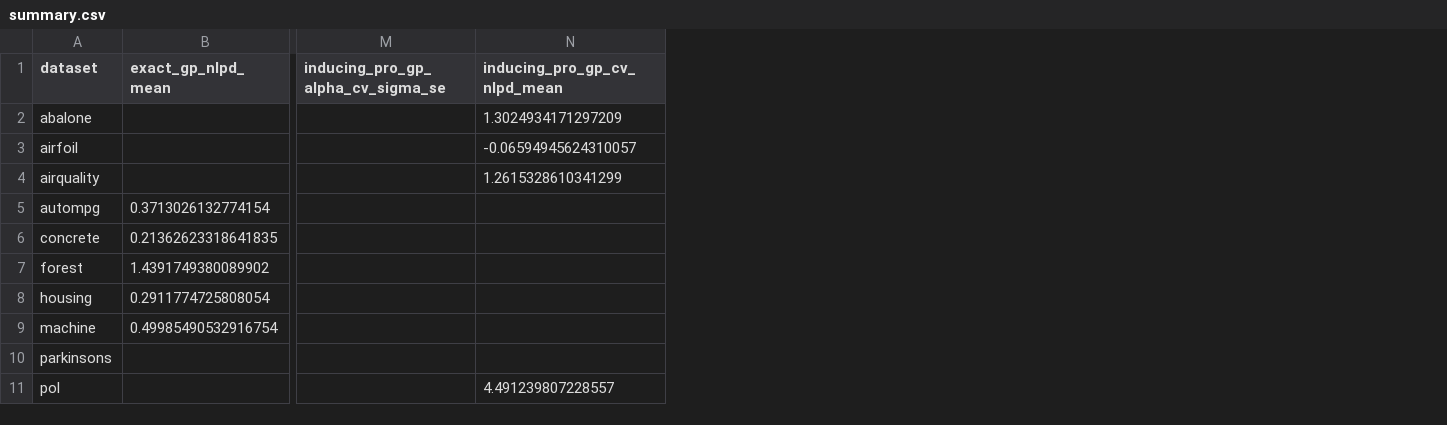
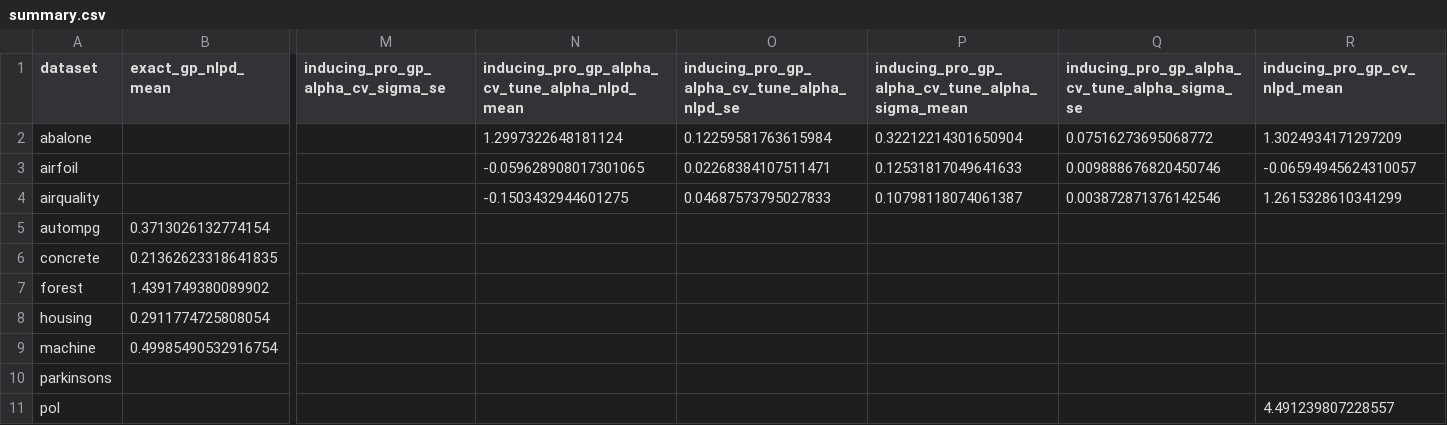
Before and after one commit to callum-kl/non-parametric-pro, a CSV file: experiments/uci/results/summary.csv, drawn as a sheet; only a part is shown, gaps mark what is left out; the diff names each change by its address in the sheet, - before the commit and + after, or states it on an @@ line.

```diff
--- a/experiments/uci/results/summary.csv
+++ b/experiments/uci/results/summary.csv
+column N, rows 1-4: inducing_pro_gp_alpha_cv_tune_alpha_nlpd_mean | 1.2997322648181124 | -0.059628908017301065 | -0.1503432944601275
+column O, rows 1-4: inducing_pro_gp_alpha_cv_tune_alpha_nlpd_se | 0.12259581763615984 | 0.02268384107511471 | 0.04687573795027833
+column P, rows 1-4: inducing_pro_gp_alpha_cv_tune_alpha_sigma_mean | 0.32212214301650904 | 0.12531817049641633 | 0.10798118074061387
+column Q, rows 1-4: inducing_pro_gp_alpha_cv_tune_alpha_sigma_se | 0.07516273695068772 | 0.009888676820450746 | 0.003872871376142546
```
Also changed, not shown: 53 other files.
